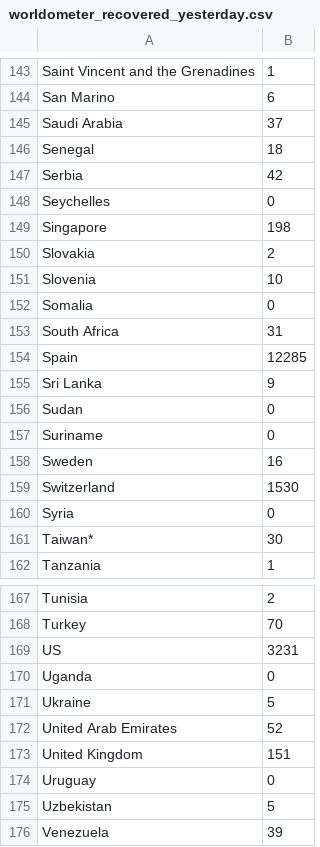
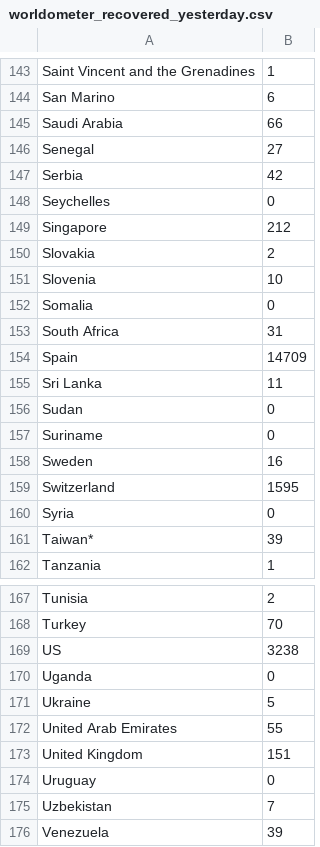
Before and after one commit to r-lomba/covid-19-charts, a CSV file: additional-sources-stats/worldometer_recovered_yesterday.csv (was additional_sources_stats/worldometer_recovered_yesterday.csv), drawn as a sheet; only a part is shown, gaps mark what is left out; the diff covers the shown part only.

```diff
--- a/additional_sources_stats/worldometer_recovered_yesterday.csv
+++ b/additional-sources-stats/worldometer_recovered_yesterday.csv
@@ -144,7 +144,7 @@ Saint Vincent and the Grenadines,1
 San Marino,6
-Saudi Arabia,37
-Senegal,18
+Saudi Arabia,66
+Senegal,27
 Serbia,42
 Seychelles,0
-Singapore,198
+Singapore,212
 Slovakia,2
@@ -153,4 +153,4 @@ Somalia,0
 South Africa,31
-Spain,12285
-Sri Lanka,9
+Spain,14709
+Sri Lanka,11
 Sudan,0
@@ -158,5 +158,5 @@ Suriname,0
 Sweden,16
-Switzerland,1530
+Switzerland,1595
 Syria,0
-Taiwan*,30
+Taiwan*,39
 Tanzania,1
@@ -168,9 +168,9 @@ Tunisia,2
 Turkey,70
-US,3231
+US,3238
 Uganda,0
 Ukraine,5
-United Arab Emirates,52
+United Arab Emirates,55
 United Kingdom,151
 Uruguay,0
-Uzbekistan,5
+Uzbekistan,7
 Venezuela,39
```
Also changed, not shown: 28 edited cells elsewhere in this file, 7 other files.
